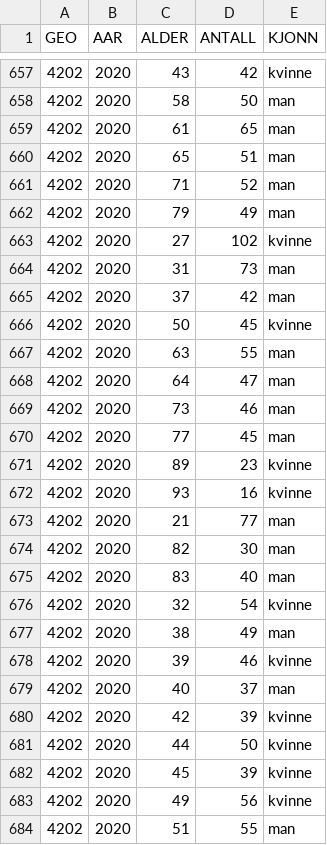
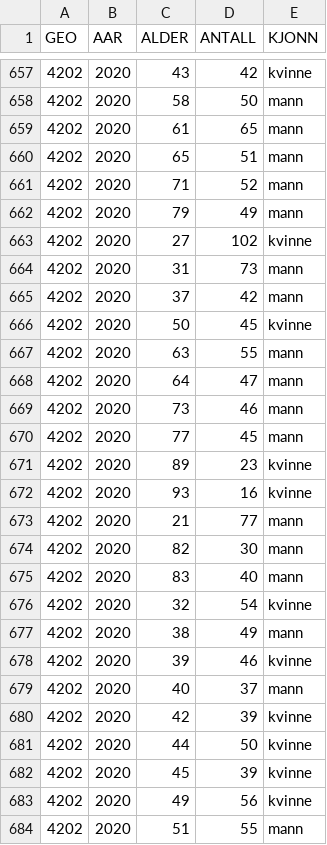
Before and after one commit to helseprofil/misc, a CSV file: oppgave/komm2020.csv, drawn as a sheet; only a part is shown, gaps mark what is left out; the diff covers the shown part only.

```diff
--- a/oppgave/komm2020.csv
+++ b/oppgave/komm2020.csv
@@ -657,24 +657,24 @@ GEO,AAR,ALDER,ANTALL,KJONN
 4202,2020,43,42,kvinne
-4202,2020,58,50,man
-4202,2020,61,65,man
-4202,2020,65,51,man
-4202,2020,71,52,man
-4202,2020,79,49,man
+4202,2020,58,50,mann
+4202,2020,61,65,mann
+4202,2020,65,51,mann
+4202,2020,71,52,mann
+4202,2020,79,49,mann
 4202,2020,27,102,kvinne
-4202,2020,31,73,man
-4202,2020,37,42,man
+4202,2020,31,73,mann
+4202,2020,37,42,mann
 4202,2020,50,45,kvinne
-4202,2020,63,55,man
-4202,2020,64,47,man
-4202,2020,73,46,man
-4202,2020,77,45,man
+4202,2020,63,55,mann
+4202,2020,64,47,mann
+4202,2020,73,46,mann
+4202,2020,77,45,mann
 4202,2020,89,23,kvinne
 4202,2020,93,16,kvinne
-4202,2020,21,77,man
-4202,2020,82,30,man
-4202,2020,83,40,man
+4202,2020,21,77,mann
+4202,2020,82,30,mann
+4202,2020,83,40,mann
 4202,2020,32,54,kvinne
-4202,2020,38,49,man
+4202,2020,38,49,mann
 4202,2020,39,46,kvinne
-4202,2020,40,37,man
+4202,2020,40,37,mann
 4202,2020,42,39,kvinne
@@ -683,2 +683,2 @@ GEO,AAR,ALDER,ANTALL,KJONN
 4202,2020,49,56,kvinne
-4202,2020,51,55,man
+4202,2020,51,55,mann
```
Also changed, not shown: 31 edited cells elsewhere in this file, 4 other files.
